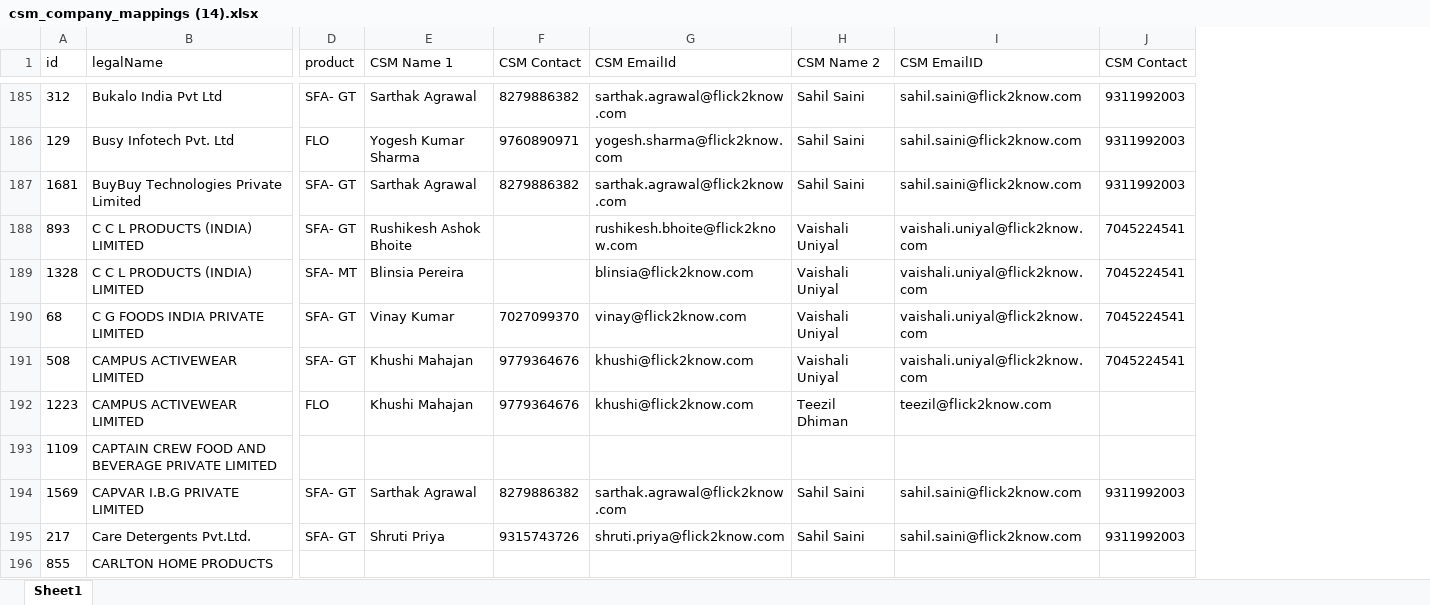
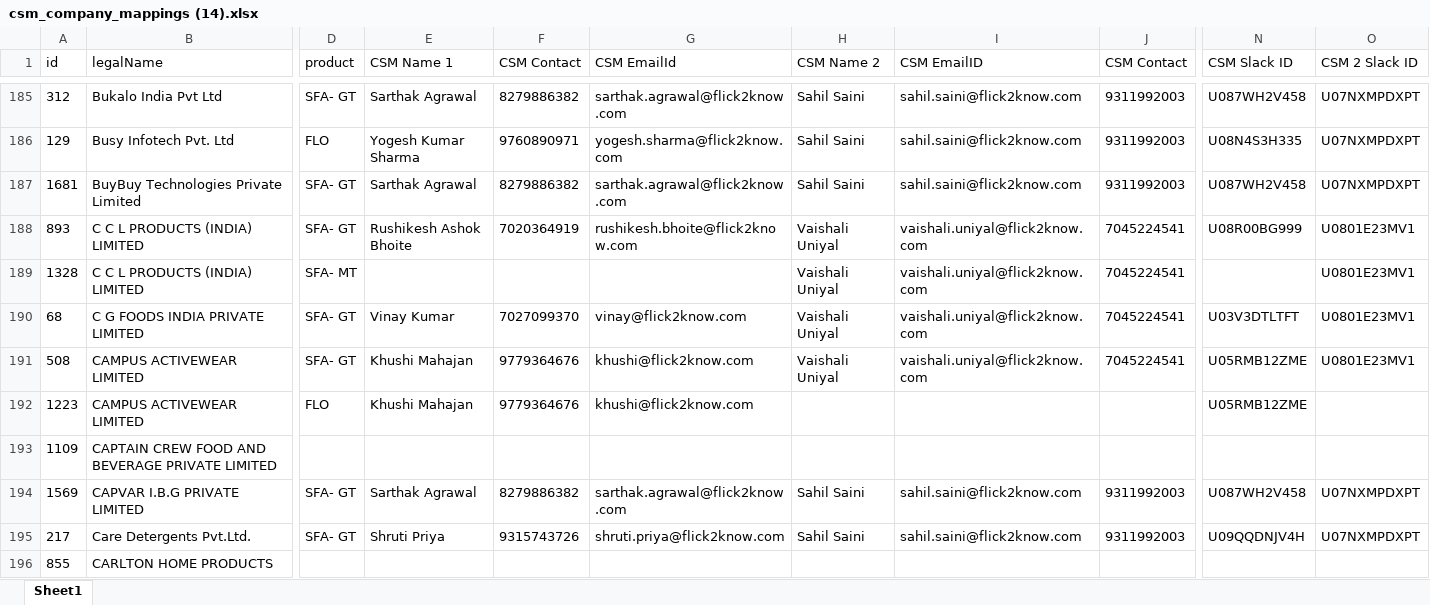
Before and after one commit to Sujalkumar123/CSM-Mapping, an Excel workbook: csm_company_mappings (14).xlsx, sheet Sheet1, drawn as a sheet; only a part is shown, gaps mark what is left out; values as stored, in another font and other column widths than the file's, no borders; the diff covers the shown part only; the diff names each change by its address in the sheet, - before the commit and + after, or states it on an @@ line.

Commit message:
Update CSM database mappings, hide headers, and update multi-contact card layout

```diff
--- a/csm_company_mappings (14).xlsx (sheet Sheet1)
+++ b/csm_company_mappings (14).xlsx (sheet Sheet1)
+column N (CSM Slack ID), rows 185-195: U087WH2V458 | U08N4S3H335 | U087WH2V458 | U08R00BG999 |  | U03V3DTLTFT | U05RMB12ZME | U05RMB12ZME |  | U087WH2V458 | U09QQDNJV4H
+column O (CSM 2 Slack ID), rows 185-195: U07NXMPDXPT | U07NXMPDXPT | U07NXMPDXPT | U0801E23MV1 | U0801E23MV1 | U0801E23MV1 | U0801E23MV1 |  |  | U07NXMPDXPT | U07NXMPDXPT
-F188 (CSM Contact): (empty)
+F188 (CSM Contact): 7020364919
-E189 (CSM Name 1): Blinsia Pereira
+E189 (CSM Name 1): (empty)
-G189 (CSM EmailId): blinsia@flick2know.com
+G189 (CSM EmailId): (empty)
-H192 (CSM Name 2): Teezil Dhiman
+H192 (CSM Name 2): (empty)
-I192 (CSM EmailID): teezil@flick2know.com
+I192 (CSM EmailID): (empty)
```
Also changed, not shown: 1 added row and 206 edited cells elsewhere in this sheet, 3 other files.
